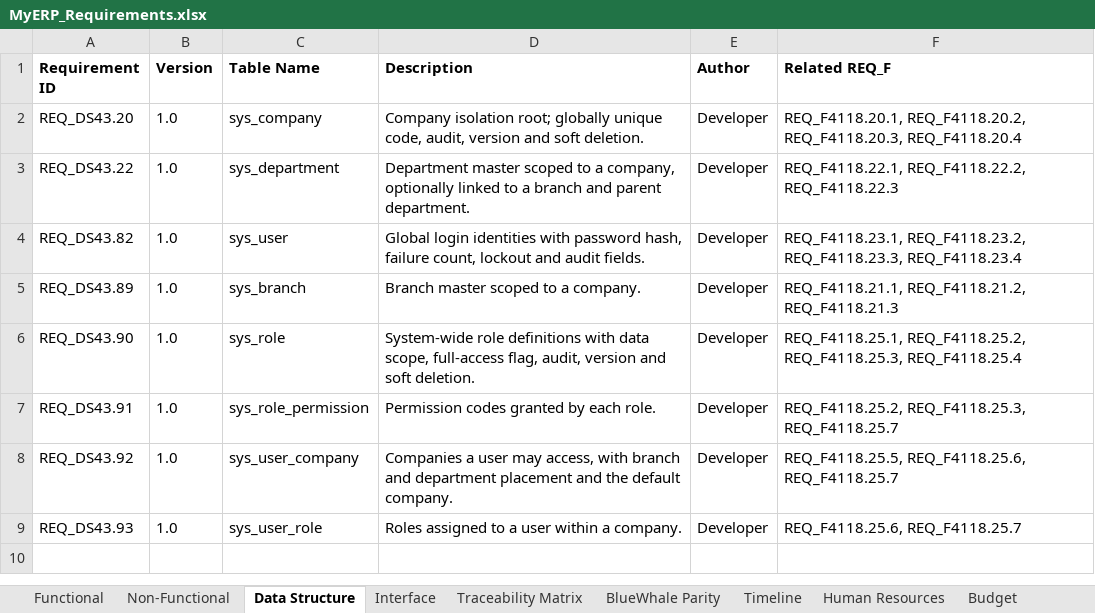
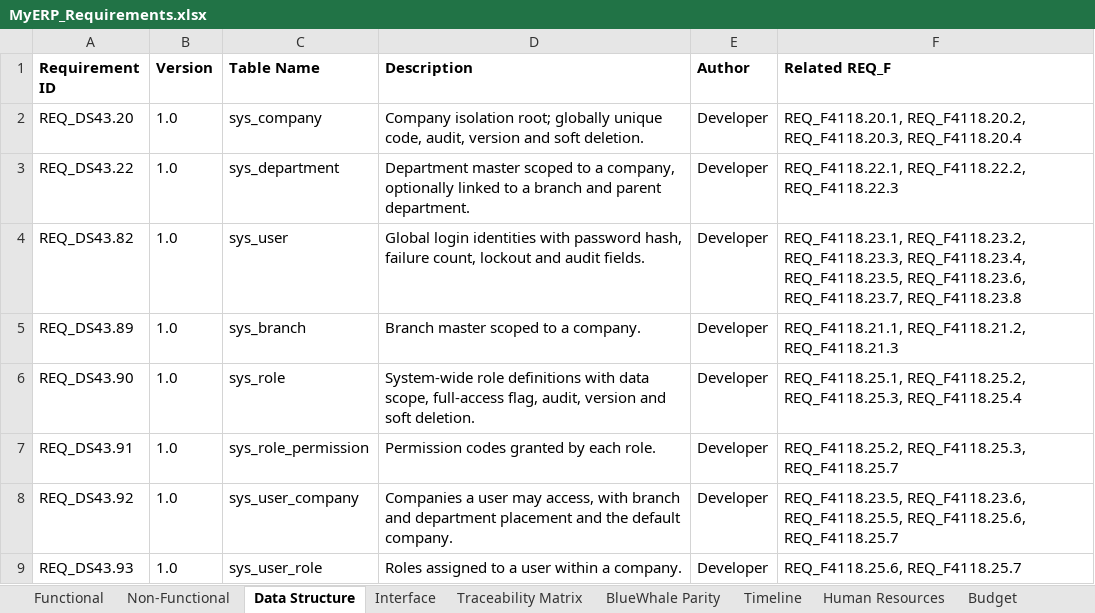
Before and after one commit to snowwhite10/MyERP, an Excel workbook: docs/99-output/MyERP_Requirements.xlsx, sheet Data Structure, drawn as a sheet; values as stored, in another font and other column widths than the file's, no borders; the diff names each change by its address in the sheet, - before the commit and + after, or states it on an @@ line.

```diff
--- a/docs/99-output/MyERP_Requirements.xlsx (sheet Data Structure)
+++ b/docs/99-output/MyERP_Requirements.xlsx (sheet Data Structure)
-F4 (Related REQ_F): …REQ_F4118.23.2, REQ_F4118.23.3, REQ_F4118.23.4
+F4 (Related REQ_F): …REQ_F4118.23.2, REQ_F4118.23.3, REQ_F4118.23.4, REQ_F4118.23.5, REQ_F4118.23.6, REQ_F4118.23.7, REQ_F4118.23.8
-F8 (Related REQ_F): REQ_F4118.25.5, REQ_F4118.25.6,…
+F8 (Related REQ_F): REQ_F4118.23.5, REQ_F4118.23.6, REQ_F4118.25.5, REQ_F4118.25.6,…
```
Also changed, not shown: sheet Interface, sheet Functional, sheet Traceability Matrix, 26 other files.
